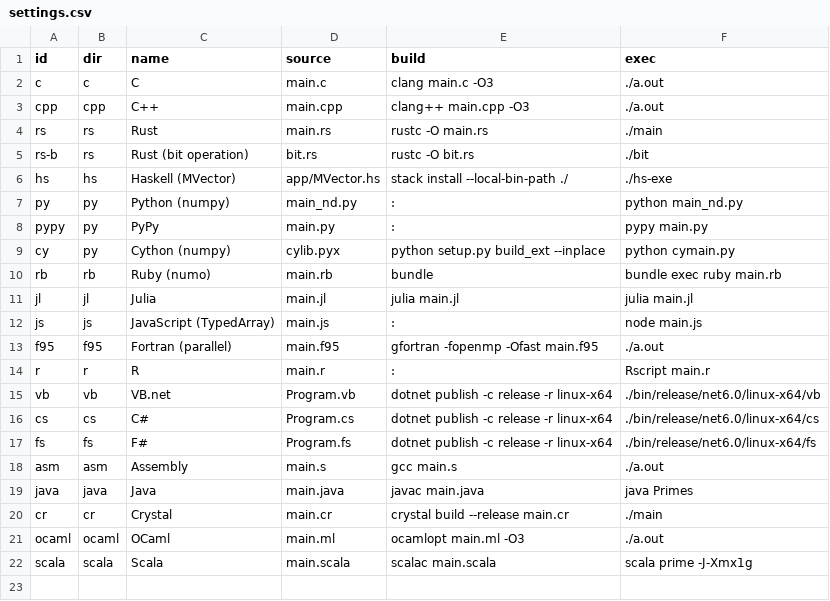
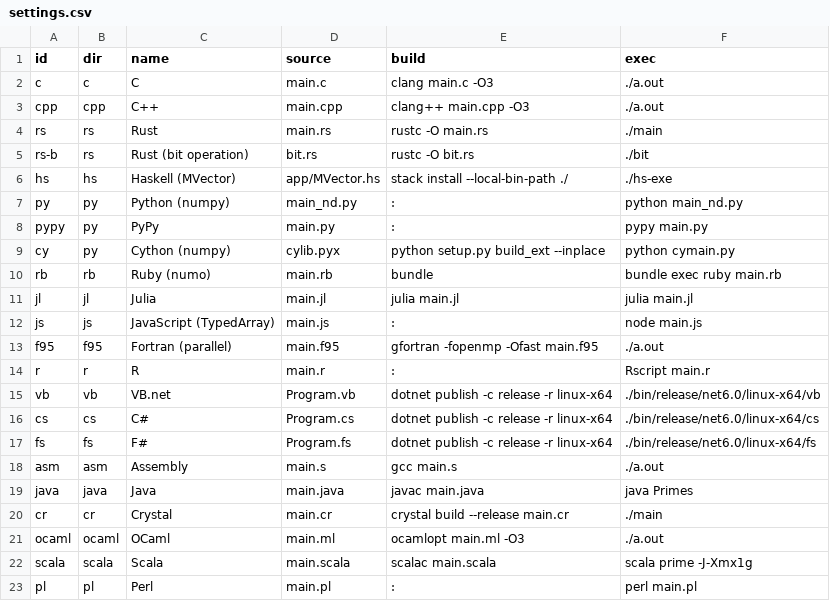
Before and after one commit to boletales/which-lang-to-learn, a CSV file: settings.csv, drawn as a sheet; the diff names each change by its address in the sheet, - before the commit and + after, or states it on an @@ line.

Commit message:
added perl

```diff
--- a/settings.csv
+++ b/settings.csv
+row 23: pl | pl | Perl | main.pl | : | perl main.pl
```
Also changed, not shown: 3 other files.
